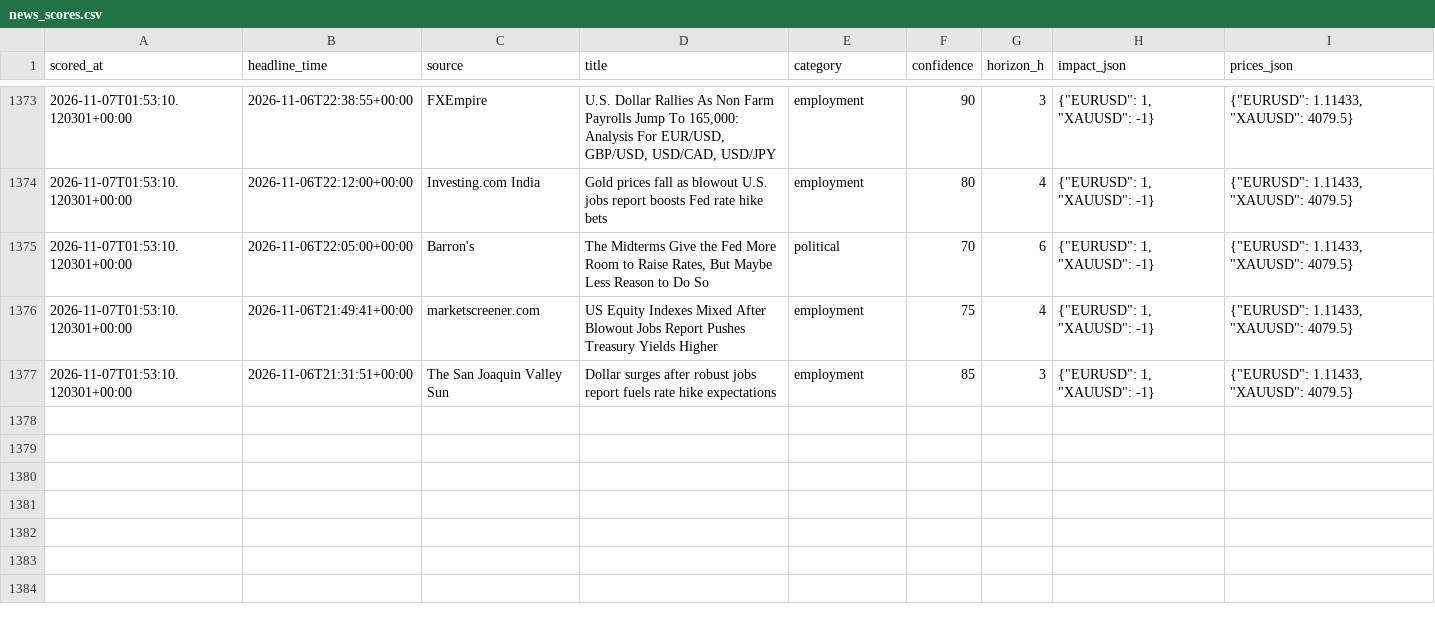
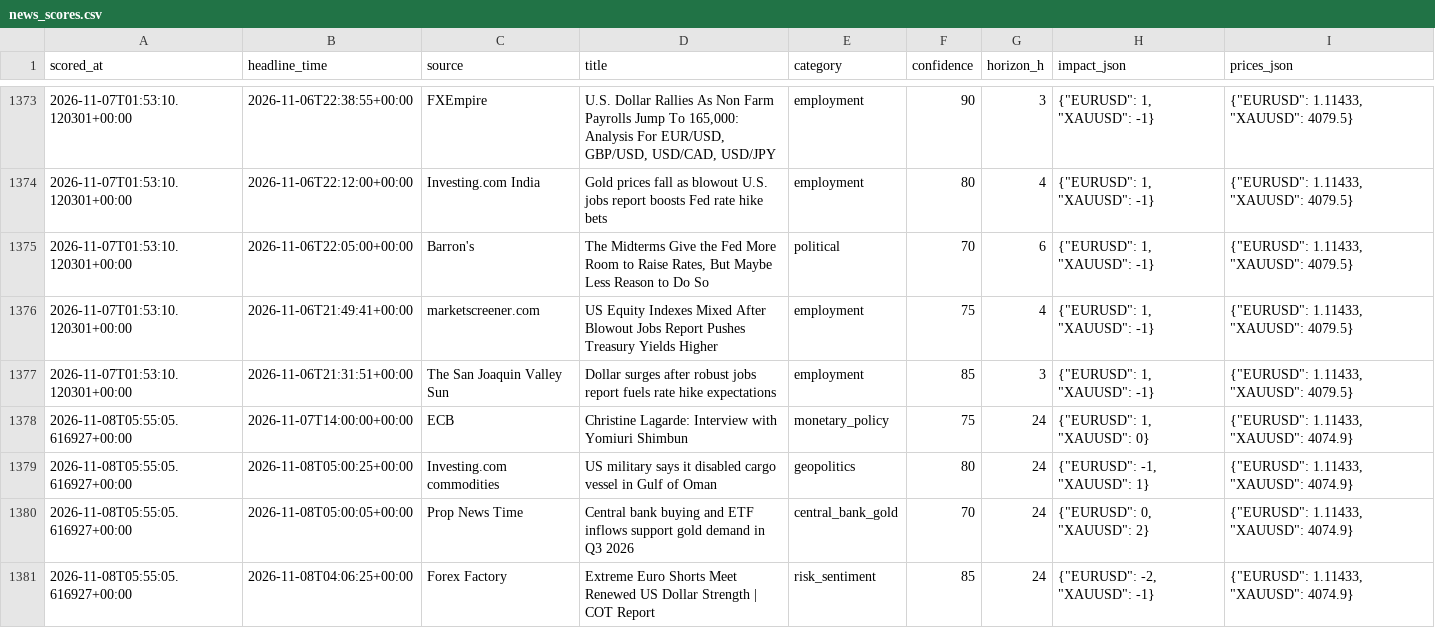
Before and after one commit to sobhansbp/Trade-, a CSV file: journal/news_scores.csv, drawn as a sheet; only a part is shown, gaps mark what is left out; the diff names each change by its address in the sheet, - before the commit and + after, or states it on an @@ line.

```diff
--- a/journal/news_scores.csv
+++ b/journal/news_scores.csv
+row 1378: 2026-11-08T05:55:05.616927+00:00 | 2026-11-07T14:00:00+00:00 | ECB | Christine Lagarde: Interview with Yomiuri Shimbun | monetary_policy | 75 | 24 | {"EURUSD": 1, "XAUUSD": 0} | {"EURUSD": 1.11433, "XAUUSD": 4074.9}
+row 1379: 2026-11-08T05:55:05.616927+00:00 | 2026-11-08T05:00:25+00:00 | Investing.com commodities | US military says it disabled cargo vessel in Gulf of Oman | geopolitics | 80 | 24 | {"EURUSD": -1, "XAUUSD": 1} | {"EURUSD": 1.11433, "XAUUSD": 4074.9}
+row 1380: 2026-11-08T05:55:05.616927+00:00 | 2026-11-08T05:00:05+00:00 | Prop News Time | Central bank buying and ETF inflows support gold demand in Q3 2026 | central_bank_gold | 70 | 24 | {"EURUSD": 0, "XAUUSD": 2} | {"EURUSD": 1.11433, "XAUUSD": 4074.9}
+row 1381: 2026-11-08T05:55:05.616927+00:00 | 2026-11-08T04:06:25+00:00 | Forex Factory | Extreme Euro Shorts Meet Renewed US Dollar Strength | COT Report | risk_sentiment | 85 | 24 | {"EURUSD": -2, "XAUUSD": -1} | {"EURUSD": 1.11433, "XAUUSD": 4074.9}
```
Also changed, not shown: journal/paper_equity.csv, journal/signals.csv, 3 other files.
